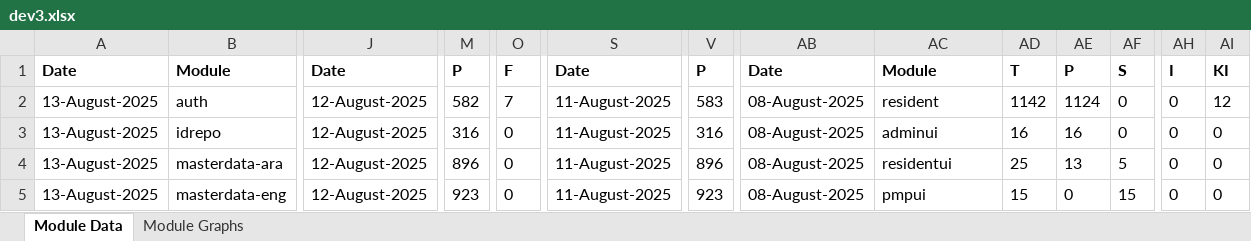
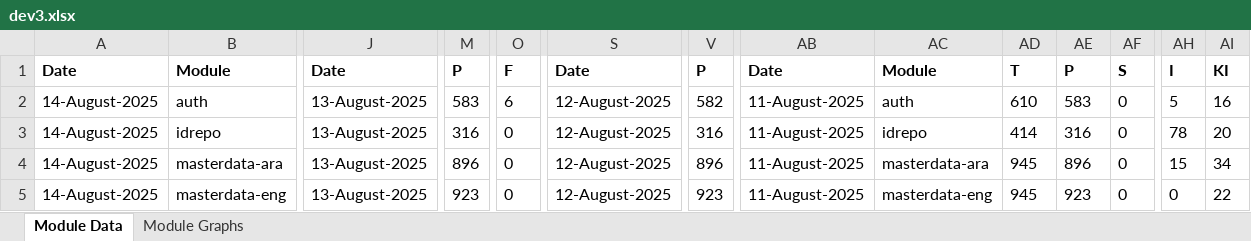
Before and after one commit to mosip/test-management, an Excel workbook: minio-report-tracker/xlxs/dev3.xlsx, sheet Module Data, drawn as a sheet; only a part is shown, gaps mark what is left out; values as stored, in another font and other column widths than the file's, no borders; the diff covers the shown part only; the diff names each change by its address in the sheet, - before the commit and + after, or states it on an @@ line.

```diff
--- a/minio-report-tracker/xlxs/dev3.xlsx (sheet Module Data)
+++ b/minio-report-tracker/xlxs/dev3.xlsx (sheet Module Data)
-A2:A5: 13-August-2025
+A2:A5: 14-August-2025
-J2:J5: 12-August-2025
+J2:J5: 13-August-2025
-M2: 582
+M2: 583
-O2: 7
+O2: 6
-S2:S5: 11-August-2025
+S2:S5: 12-August-2025
-V2: 583
+V2: 582
-AB2:AB5: 08-August-2025
+AB2:AB5: 11-August-2025
-AC2: resident
+AC2: auth
-AD2: 1142
+AD2: 610
-AE2: 1124
+AE2: 583
-AH2: 0
+AH2: 5
-AI2: 12
+AI2: 16
-AC3: adminui
+AC3: idrepo
-AD3: 16
+AD3: 414
-AE3: 16
+AE3: 316
-AH3: 0
+AH3: 78
-AI3: 0
+AI3: 20
-AC4: residentui
+AC4: masterdata-ara
-AD4: 25
+AD4: 945
-AE4: 13
+AE4: 896
-AF4: 5
+AF4: 0
-AH4: 0
+AH4: 15
-AI4: 0
+AI4: 34
-AC5: pmpui
+AC5: masterdata-eng
-AD5: 15
+AD5: 945
-AE5: 0
+AE5: 923
-AF5: 15
+AF5: 0
-AI5: 0
+AI5: 22
```
Also changed, not shown: 1 added row and 81 edited cells elsewhere in this sheet, charts or pictures, minio-report-tracker/xlxs/cellbox21.xlsx, minio-report-tracker/xlxs/collab.xlsx, 15 other files.
